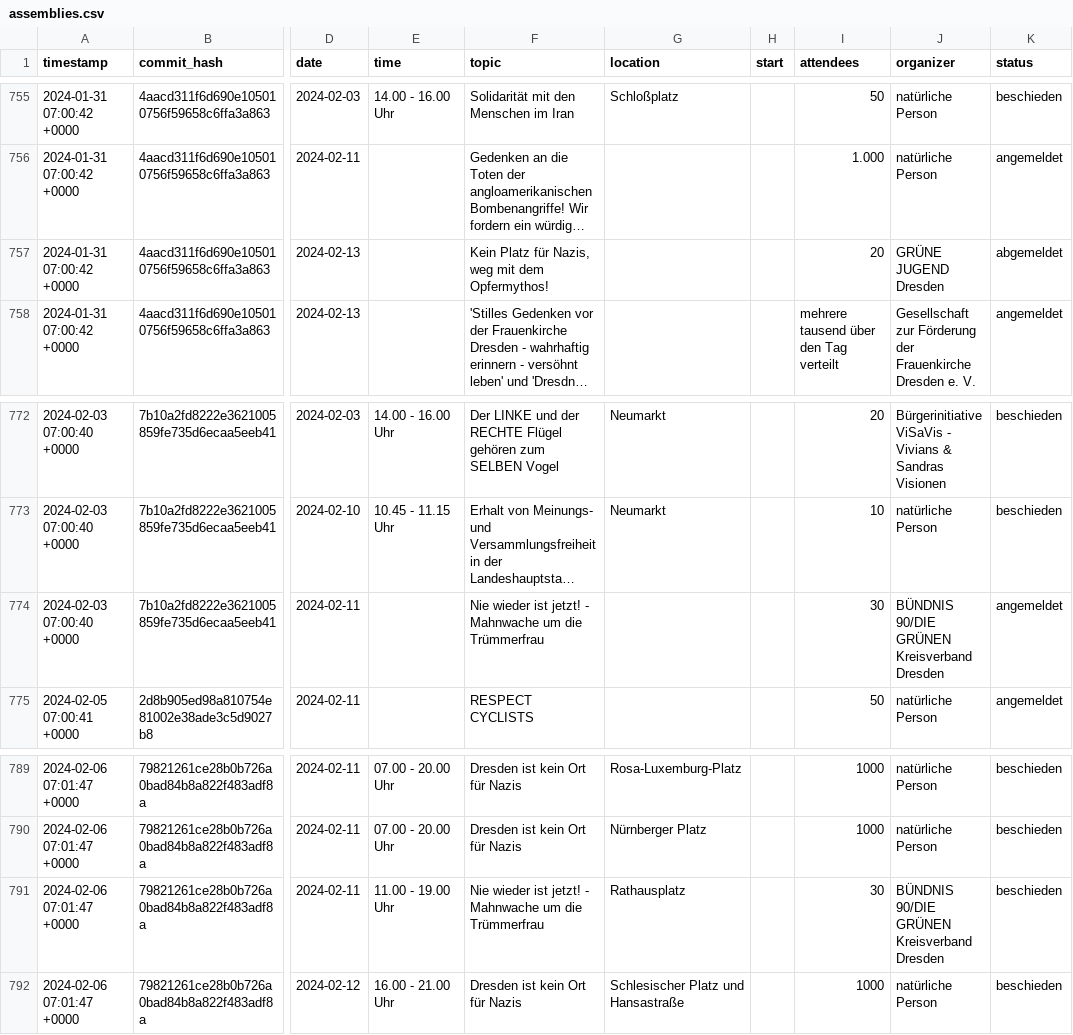
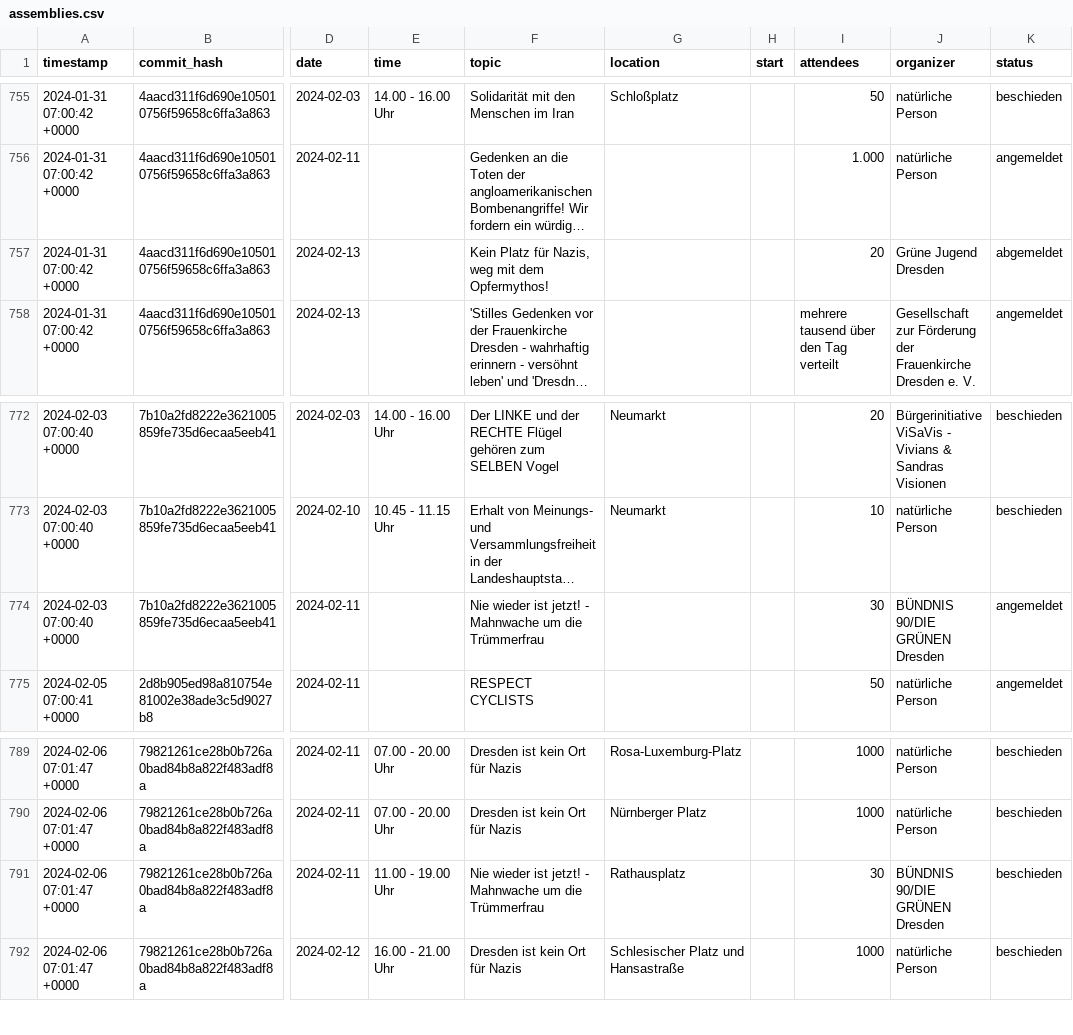
Before and after one commit to kiliankoe/versammlungen-in-dresden, a CSV file: assemblies.csv, drawn as a sheet; only a part is shown, gaps mark what is left out; long unchanged cells end in …; the diff covers the shown part only; the diff names each change by its address in the sheet, - before the commit and + after, or states it on an @@ line.

Commit message:
dedup organizers in csv data

```diff
--- a/assemblies.csv
+++ b/assemblies.csv
-J757 (organizer): GRÜNE JUGEND Dresden
+J757 (organizer): Grüne Jugend Dresden
-J774 (organizer): BÜNDNIS 90/DIE GRÜNEN Kreisverband Dresden
+J774 (organizer): BÜNDNIS 90/DIE GRÜNEN Dresden
-J791 (organizer): BÜNDNIS 90/DIE GRÜNEN Kreisverband Dresden
+J791 (organizer): BÜNDNIS 90/DIE GRÜNEN Dresden
```
Also changed, not shown: 12 edited cells elsewhere in this file, 1 other file.
